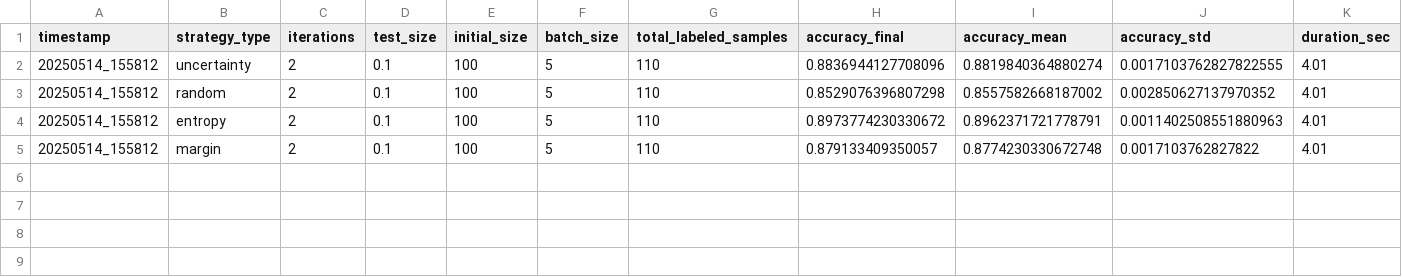
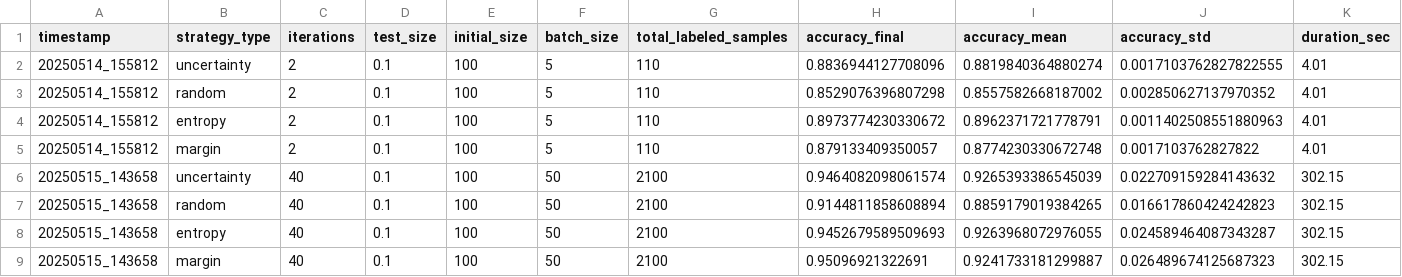
Before and after one commit to HumAIne-JSI/smart-energy-ea, a CSV file: tables/active_learning_runs.csv, drawn as a sheet.

```diff
--- a/tables/active_learning_runs.csv
+++ b/tables/active_learning_runs.csv
@@ -5 +5,5 @@ timestamp,strategy_type,iterations,test_size,initial_size,batch_size,total_label
 20250514_155812,margin,2,0.1,100,5,110,0.879133409350057,0.8774230330672748,0.0017103762827822,4.01
+20250515_143658,uncertainty,40,0.1,100,50,2100,0.9464082098061574,0.9265393386545039,0.022709159284143632,302.15
+20250515_143658,random,40,0.1,100,50,2100,0.9144811858608894,0.8859179019384265,0.016617860424242823,302.15
+20250515_143658,entropy,40,0.1,100,50,2100,0.9452679589509693,0.9263968072976055,0.024589464087343287,302.15
+20250515_143658,margin,40,0.1,100,50,2100,0.95096921322691,0.9241733181299887,0.026489674125687323,302.15
```
Also changed, not shown: 3 other files.
